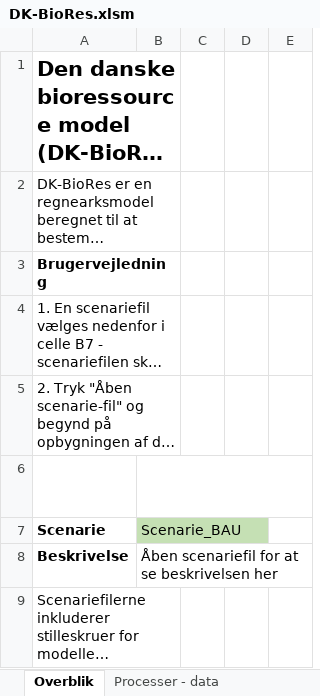
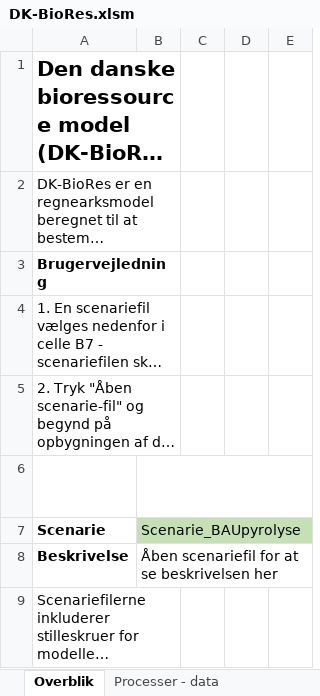
Before and after one commit to Energy-Modelling-Lab/DK-BioRES, an Excel workbook: DK-BioRes.xlsm, sheet Overblik, drawn as a sheet; only a part is shown; long unchanged cells end in …; values as stored, in another font and other column widths than the file's, no borders; charts and pictures and conditional formats not drawn; the diff names each change by its address in the sheet, - before the commit and + after, or states it on an @@ line.

```diff
--- a/DK-BioRes.xlsm (sheet Overblik)
+++ b/DK-BioRes.xlsm (sheet Overblik)
-B7: Scenarie_BAU
+B7: Scenarie_BAUpyrolyse
```
Also changed, not shown: sheet Processer - data, sheet Procesdata (baggrund), sheet Foder, 1 other file.
